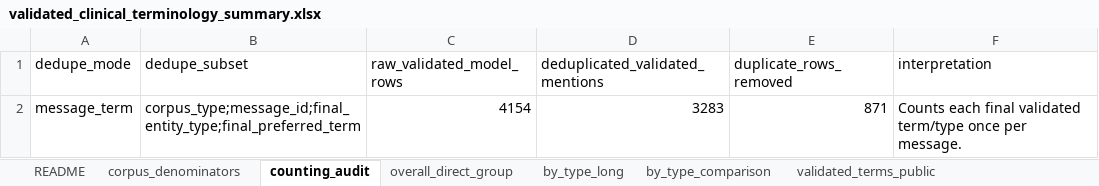
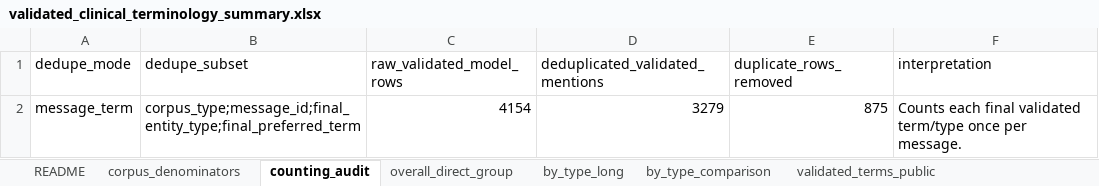
Before and after one commit to sajosa/DocTalk-Corpus-Analysis, an Excel workbook: outputs/public/tables/medical_terminology/validated_clinical_terminology_summary.xlsx, sheet counting_audit, drawn as a sheet; values as stored, in another font and other column widths than the file's, no borders; the diff names each change by its address in the sheet, - before the commit and + after, or states it on an @@ line.

Commit message:
Update validated medical terminology outputs

```diff
--- a/outputs/public/tables/medical_terminology/validated_clinical_terminology_summary.xlsx (sheet counting_audit)
+++ b/outputs/public/tables/medical_terminology/validated_clinical_terminology_summary.xlsx (sheet counting_audit)
-D2 (deduplicated_validated_mentions): 3283
+D2 (deduplicated_validated_mentions): 3279
-E2 (duplicate_rows_removed): 871
+E2 (duplicate_rows_removed): 875
```
Also changed, not shown: sheet validated_terms_public, sheet by_type_long, sheet by_type_comparison, sheet overall_direct_group, sheet corpus_denominators, 4 other files.
